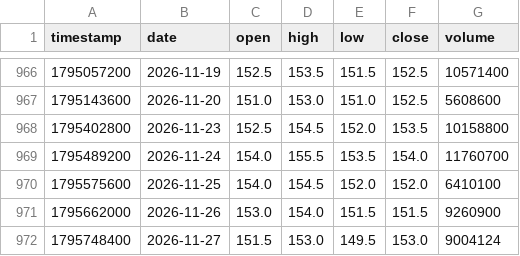
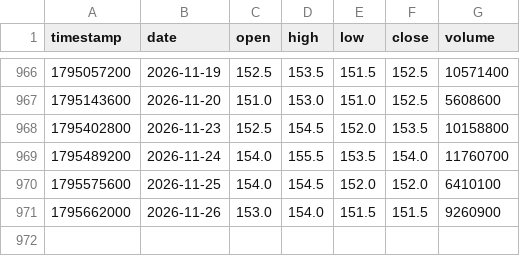
Before and after one commit to smiledee9-svg/stock, a CSV file: SCB/scb_candles.csv, drawn as a sheet; only a part is shown, gaps mark what is left out; the diff names each change by its address in the sheet, - before the commit and + after, or states it on an @@ line.

```diff
--- a/SCB/scb_candles.csv
+++ b/SCB/scb_candles.csv
-row 972: 1795748400 | 2026-11-27 | 151.5 | 153.0 | 149.5 | 153.0 | 9004124
```
Also changed, not shown: quant-ramanujan/scb_candles.csv, 6 other files.
